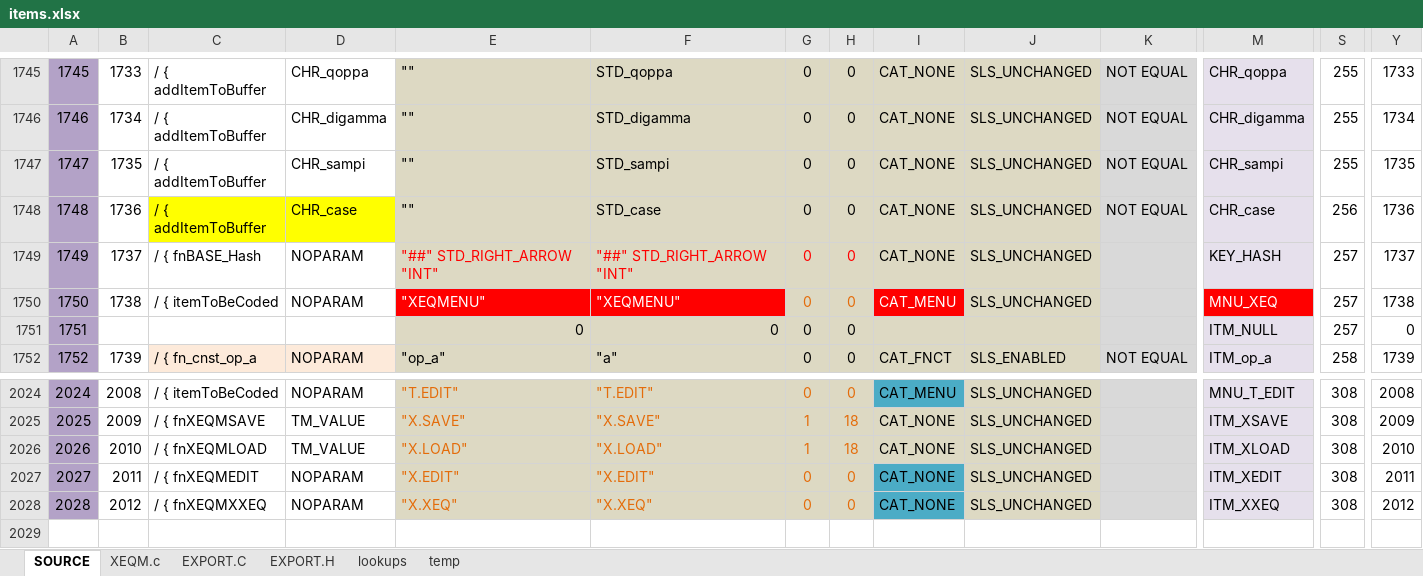
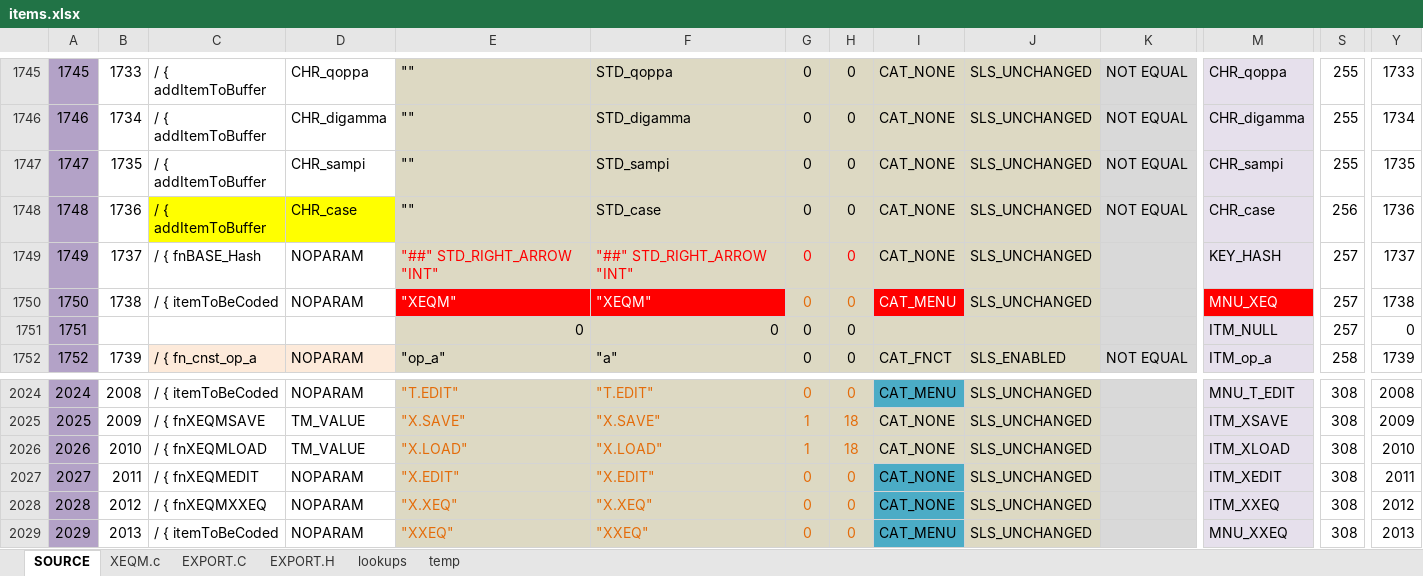
Before and after one commit to semi-simple/C43-mirror, an Excel workbook: src/items.xlsx, sheet SOURCE, drawn as a sheet; only a part is shown, gaps mark what is left out; values as stored, in another font and other column widths than the file's, no borders; conditional formats not drawn; rows hold the shown columns only; the diff names each change by its address in the sheet, - before the commit and + after, or states it on an @@ line.

Commit message:
Added X.EDIT, X.LOAD; Added EXEC MENU on longpress XEQ;

```diff
--- a/src/items.xlsx (sheet SOURCE)
+++ b/src/items.xlsx (sheet SOURCE)
-E1750: "XEQMENU"
+E1750: "XEQM"
-F1750: "XEQMENU"
+F1750: "XEQM"
+row 2029: 2029 | 2013 | / { itemToBeCoded | NOPARAM | "XXEQ" | "XXEQ" | 0 | 0 | CAT_MENU | SLS_UNCHANGED |  | MNU_XXEQ | 308 | 2013
```
Also changed, not shown: sheet EXPORT.H, sheet EXPORT.C, 13 other files.
